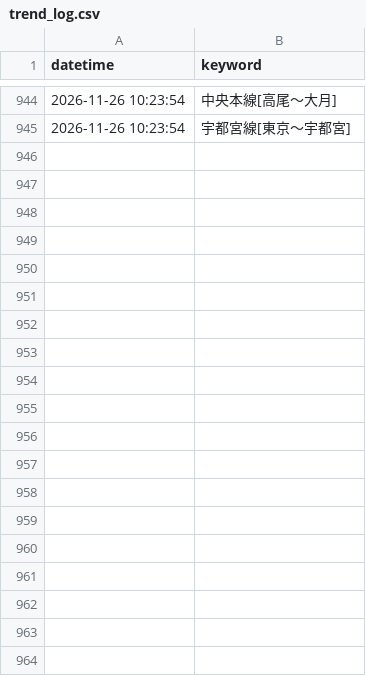
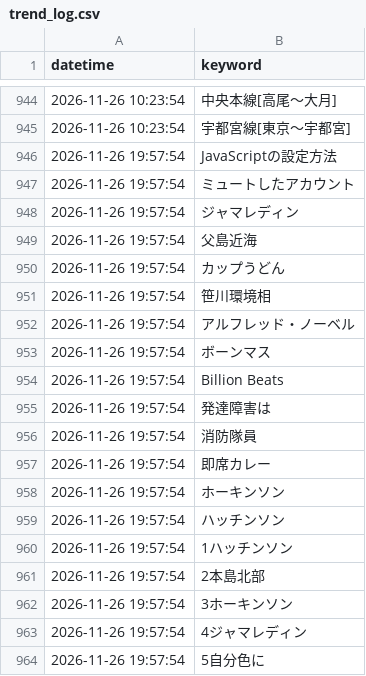
Before and after one commit to soutatu81/x-trend-logger2026, a CSV file: trend_log.csv, drawn as a sheet; only a part is shown, gaps mark what is left out; the diff covers the shown part only; the diff names each change by its address in the sheet, - before the commit and + after, or states it on an @@ line.

```diff
--- a/trend_log.csv
+++ b/trend_log.csv
+row 946: 2026-11-26 19:57:54 | JavaScriptの設定方法
+row 947: 2026-11-26 19:57:54 | ミュートしたアカウント
+row 948: 2026-11-26 19:57:54 | ジャマレディン
+row 949: 2026-11-26 19:57:54 | 父島近海
+row 950: 2026-11-26 19:57:54 | カップうどん
+row 951: 2026-11-26 19:57:54 | 笹川環境相
+row 952: 2026-11-26 19:57:54 | アルフレッド・ノーベル
+row 953: 2026-11-26 19:57:54 | ボーンマス
+row 954: 2026-11-26 19:57:54 | Billion Beats
+row 955: 2026-11-26 19:57:54 | 発達障害は
+row 956: 2026-11-26 19:57:54 | 消防隊員
+row 957: 2026-11-26 19:57:54 | 即席カレー
+row 958: 2026-11-26 19:57:54 | ホーキンソン
+row 959: 2026-11-26 19:57:54 | ハッチンソン
+row 960: 2026-11-26 19:57:54 | 1ハッチンソン
+row 961: 2026-11-26 19:57:54 | 2本島北部
+row 962: 2026-11-26 19:57:54 | 3ホーキンソン
+row 963: 2026-11-26 19:57:54 | 4ジャマレディン
+row 964: 2026-11-26 19:57:54 | 5自分色に
```
Also changed, not shown: 11 added rows elsewhere in this file.
